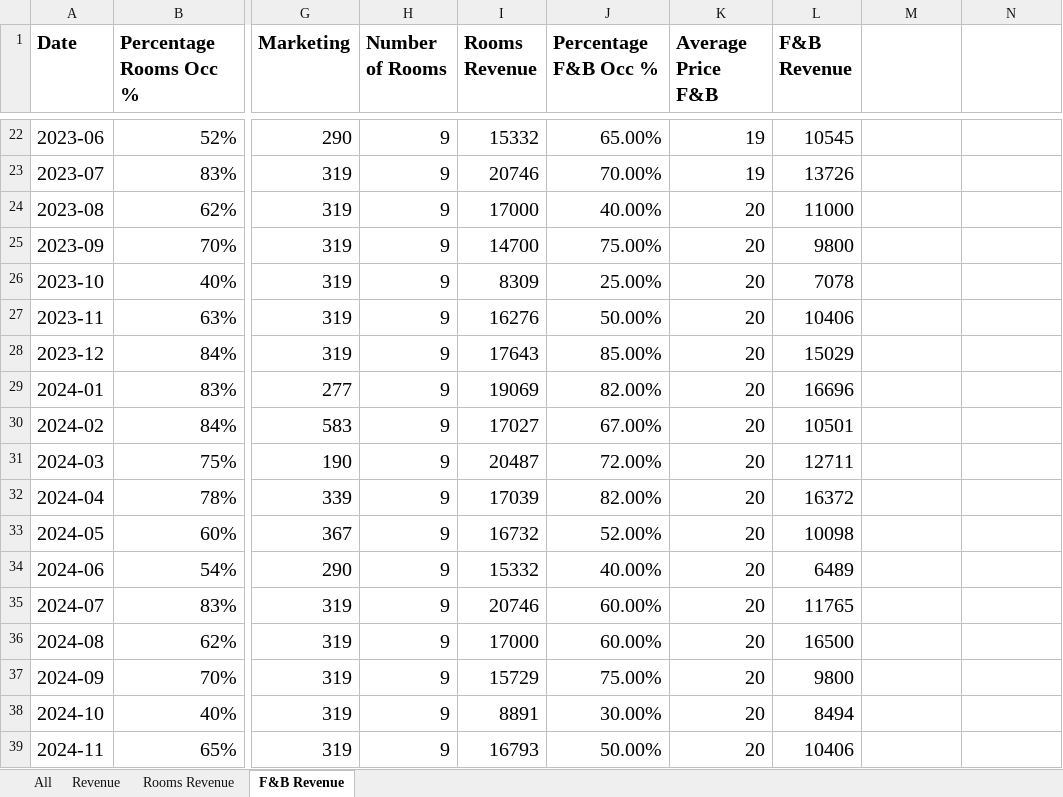
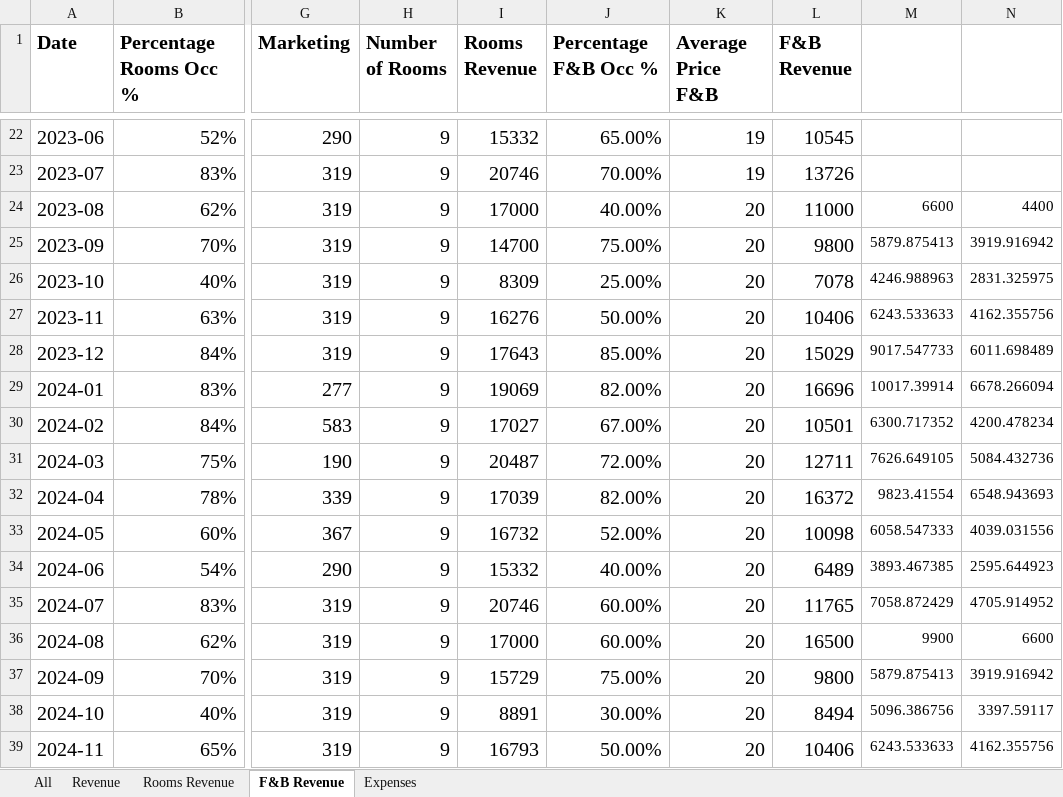
Before and after one commit to Danpr1984/hotelbudget, an Excel workbook: budgetusd.xlsx, sheet F&B Revenue, drawn as a sheet; only a part is shown, gaps mark what is left out; values as stored, in another font and other column widths than the file's, no borders; the diff covers the shown part only; the diff names each change by its address in the sheet, - before the commit and + after, or states it on an @@ line.

```diff
--- a/budgetusd.xlsx (sheet F&B Revenue)
+++ b/budgetusd.xlsx (sheet F&B Revenue)
+sheet tab: Expenses
-M24: (empty)
+M24: 6600
-N24: (empty)
+N24: 4400
-M25: (empty)
+M25: 5879.875413
-N25: (empty)
+N25: 3919.916942
-M26: (empty)
+M26: 4246.988963
-N26: (empty)
+N26: 2831.325975
-M27: (empty)
+M27: 6243.533633
-N27: (empty)
+N27: 4162.355756
-M28: (empty)
+M28: 9017.547733
-N28: (empty)
+N28: 6011.698489
-M29: (empty)
+M29: 10017.39914
-N29: (empty)
+N29: 6678.266094
-M30: (empty)
+M30: 6300.717352
-N30: (empty)
+N30: 4200.478234
-M31: (empty)
+M31: 7626.649105
-N31: (empty)
+N31: 5084.432736
-M32: (empty)
+M32: 9823.41554
-N32: (empty)
+N32: 6548.943693
-M33: (empty)
+M33: 6058.547333
-N33: (empty)
+N33: 4039.031556
-M34: (empty)
+M34: 3893.467385
-N34: (empty)
+N34: 2595.644923
-M35: (empty)
+M35: 7058.872429
-N35: (empty)
+N35: 4705.914952
-M36: (empty)
+M36: 9900
-N36: (empty)
+N36: 6600
-M37: (empty)
+M37: 5879.875413
-N37: (empty)
+N37: 3919.916942
-M38: (empty)
+M38: 5096.386756
-N38: (empty)
+N38: 3397.59117
-M39: (empty)
+M39: 6243.533633
-N39: (empty)
+N39: 4162.355756
```
Also changed, not shown: 26 edited cells elsewhere in this sheet, 2 other files.
